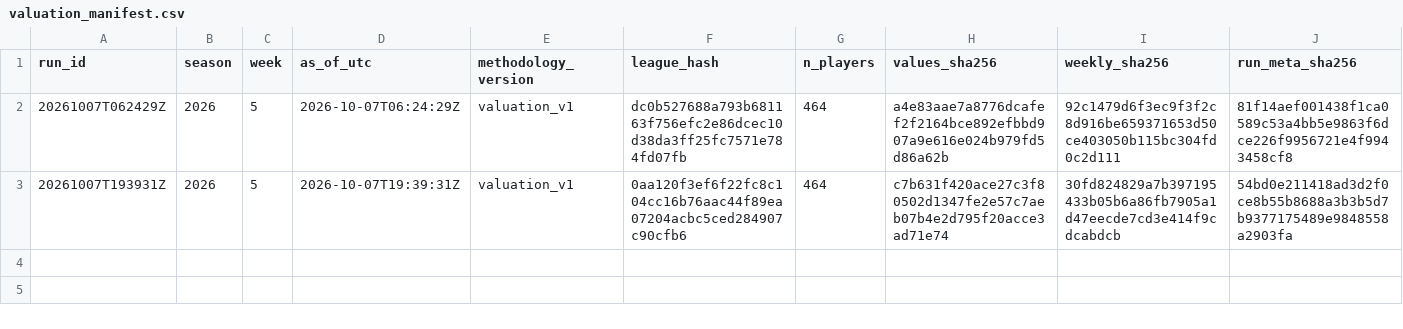
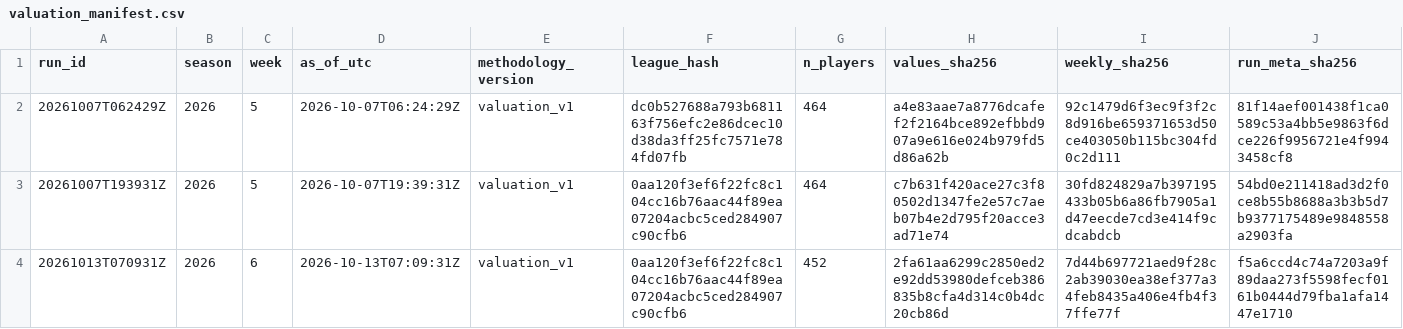
Before and after one commit to dakkoutsoukos/ffball-prediction-model, a CSV file: archive/valuation_manifest.csv, drawn as a sheet; only a part is shown; rows hold the shown columns only; the diff names each change by its address in the sheet, - before the commit and + after, or states it on an @@ line.

```diff
--- a/archive/valuation_manifest.csv
+++ b/archive/valuation_manifest.csv
+row 4: 20261013T070931Z | 2026 | 6 | 2026-10-13T07:09:31Z | valuation_v1 | 0aa120f3ef6f22fc8c104cc16b76aac44f89ea07204acbc5ced284907c90cfb6 | 452 | 2fa61aa6299c2850ed2e92dd53980defceb386835b8cfa4d314c0b4dc20cb86d | 7d44b697721aed9f28c2ab39030ea38ef377a34feb8435a406e4fb4f37ffe77f | f5a6ccd4c74a7203a9f89daa273f5598fecf0161b0444d79fba1afa1447e1710
```
Also changed, not shown: archive/league_snapshot_manifest.csv, archive/valuation_espn_capture_manifest.csv.
